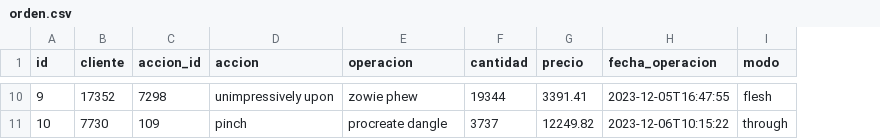
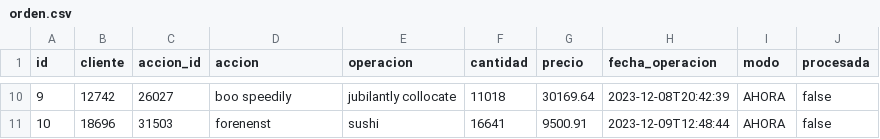
Before and after one commit to jlocamuz/FinalProgr2, a CSV file: src/main/resources/config/liquibase/fake-data/orden.csv, drawn as a sheet; only a part is shown, gaps mark what is left out; the diff covers the shown part only; the diff names each change by its address in the sheet, - before the commit and + after, or states it on an @@ line.

```diff
--- a/src/main/resources/config/liquibase/fake-data/orden.csv
+++ b/src/main/resources/config/liquibase/fake-data/orden.csv
+column J (procesada), rows 10-11: false | false
-B10 (cliente): 17352
+B10 (cliente): 12742
-C10 (accion_id): 7298
+C10 (accion_id): 26027
-D10 (accion): unimpressively upon
+D10 (accion): boo speedily
-E10 (operacion): zowie phew
+E10 (operacion): jubilantly collocate
-F10 (cantidad): 19344
+F10 (cantidad): 11018
-G10 (precio): 3391.41
+G10 (precio): 30169.64
-H10 (fecha_operacion): 2023-12-05T16:47:55
+H10 (fecha_operacion): 2023-12-08T20:42:39
-I10 (modo): flesh
+I10 (modo): AHORA
-B11 (cliente): 7730
+B11 (cliente): 18696
-C11 (accion_id): 109
+C11 (accion_id): 31503
-D11 (accion): pinch
+D11 (accion): forenenst
-E11 (operacion): procreate dangle
+E11 (operacion): sushi
-F11 (cantidad): 3737
+F11 (cantidad): 16641
-G11 (precio): 12249.82
+G11 (precio): 9500.91
-H11 (fecha_operacion): 2023-12-06T10:15:22
+H11 (fecha_operacion): 2023-12-09T12:48:44
-I11 (modo): through
+I11 (modo): AHORA
```
Also changed, not shown: 58 edited cells elsewhere in this file, 31 other files.
